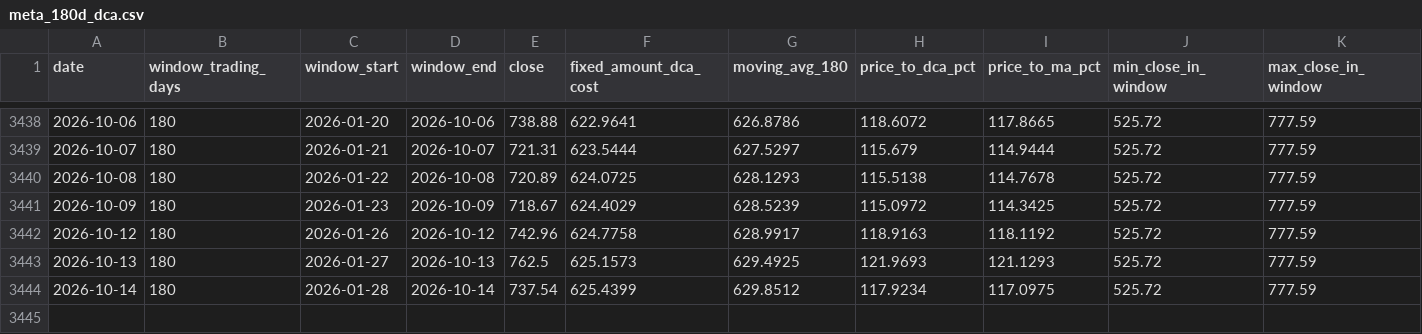
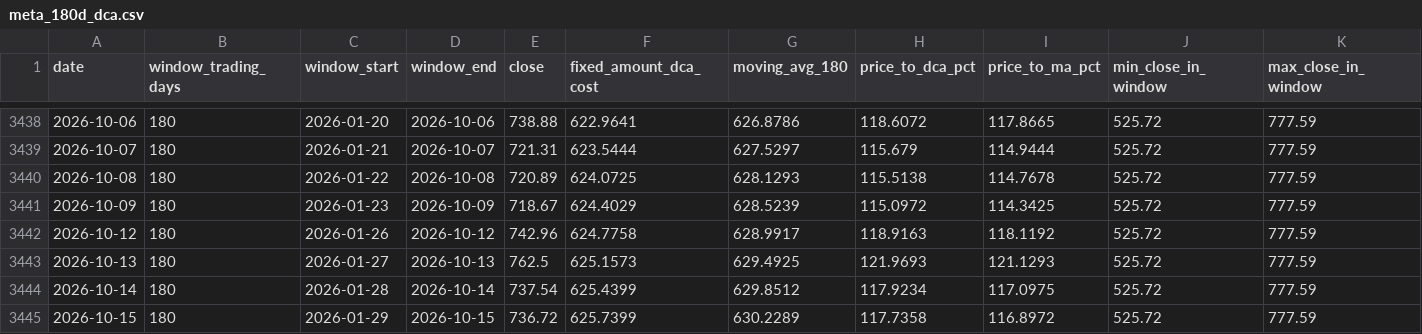
Before and after one commit to haiteng123456/qqq-dca-site, a CSV file: data/meta_180d_dca.csv, drawn as a sheet; only a part is shown, gaps mark what is left out; rows hold the shown columns only; the diff names each change by its address in the sheet, - before the commit and + after, or states it on an @@ line.

```diff
--- a/data/meta_180d_dca.csv
+++ b/data/meta_180d_dca.csv
+row 3445: 2026-10-15 | 180 | 2026-01-29 | 2026-10-15 | 736.72 | 625.7399 | 630.2289 | 117.7358 | 116.8972 | 525.72 | 777.59
```
Also changed, not shown: data/aapl_180d_dca.csv, data/amat_180d_dca.csv, 39 other files.
